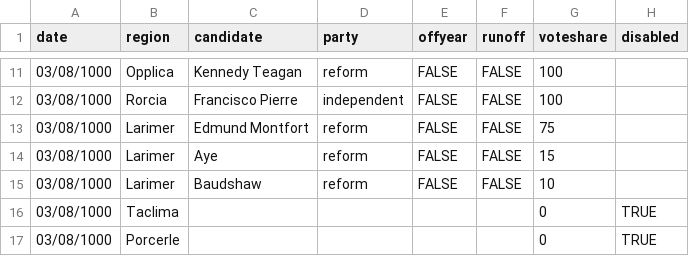
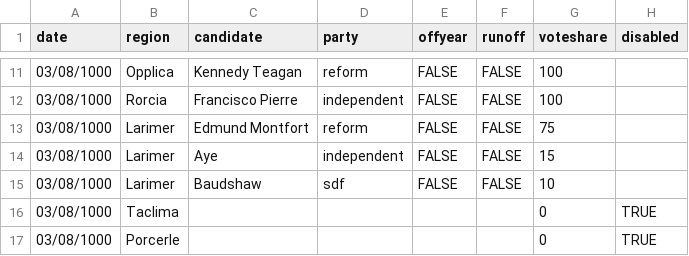
Before and after one commit to Javer17/JJUpdatePlease, a CSV file: csv-sources/yap-past-governor.csv, drawn as a sheet; only a part is shown, gaps mark what is left out.

```diff
--- a/csv-sources/yap-past-governor.csv
+++ b/csv-sources/yap-past-governor.csv
@@ -13,4 +13,4 @@ date,region,candidate,party,offyear,runoff,voteshare,disabled
 03/08/1000,Larimer,Edmund Montfort,reform,FALSE,FALSE,75,
-03/08/1000,Larimer,Aye,reform,FALSE,FALSE,15,
-03/08/1000,Larimer,Baudshaw,reform,FALSE,FALSE,10,
+03/08/1000,Larimer,Aye,independent,FALSE,FALSE,15,
+03/08/1000,Larimer,Baudshaw,sdf,FALSE,FALSE,10,
 03/08/1000,Taclima,,,,,0,TRUE
```
Also changed, not shown: 7 other files.
